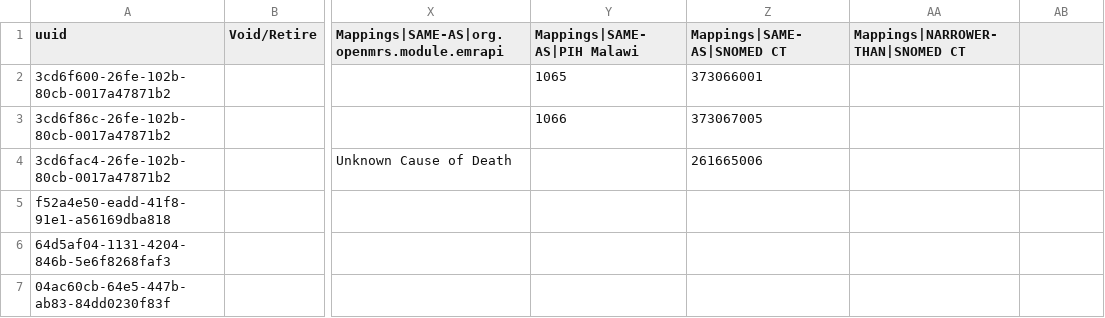
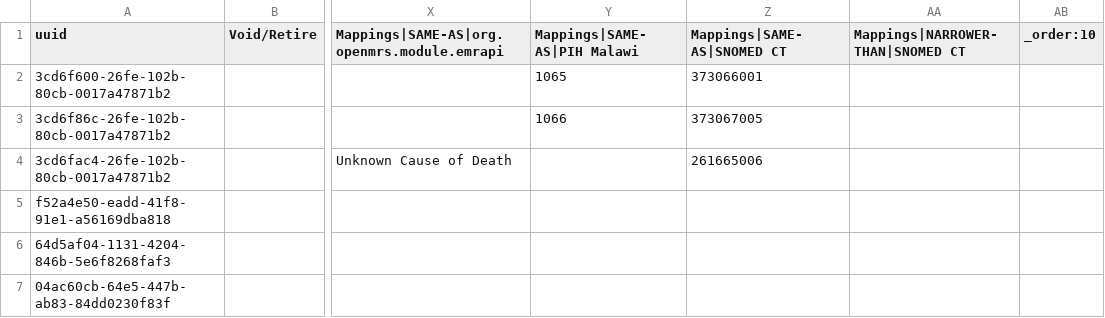
Before and after one commit to PIH/openmrs-config-ces, a CSV file: configuration/concepts/diagnoses-answers.csv, drawn as a sheet; only a part is shown, gaps mark what is left out; the diff names each change by its address in the sheet, - before the commit and + after, or states it on an @@ line.

```diff
--- a/configuration/concepts/diagnoses-answers.csv
+++ b/configuration/concepts/diagnoses-answers.csv
-AB1: (empty)
+AB1: _order:10
```
Also changed, not shown: configuration/concepts/diagnoses-primary-care.csv.
